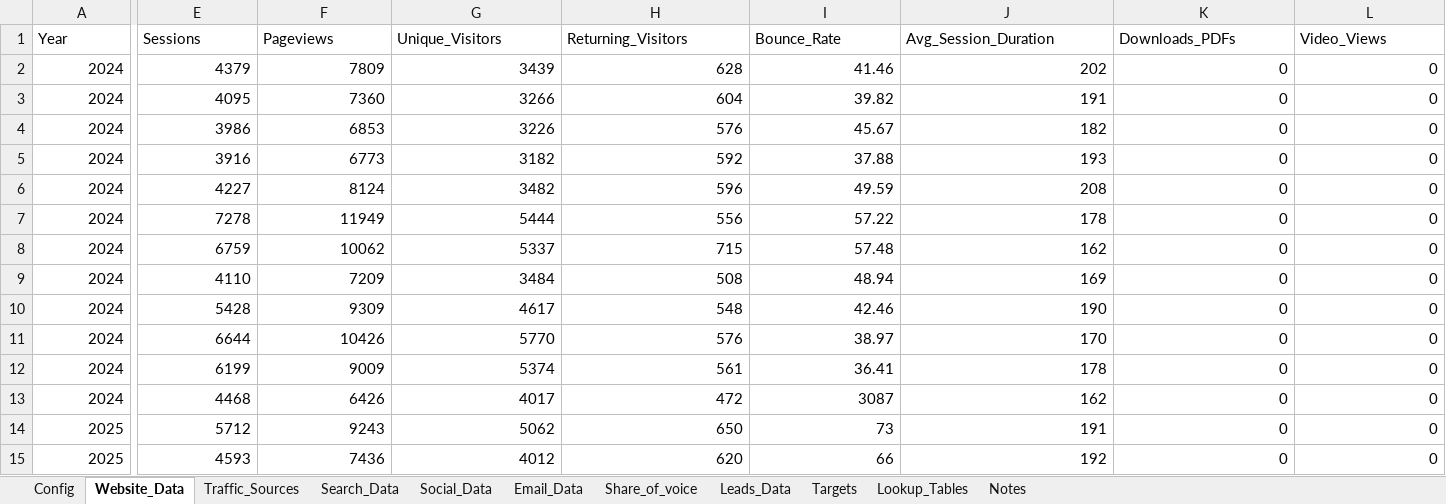
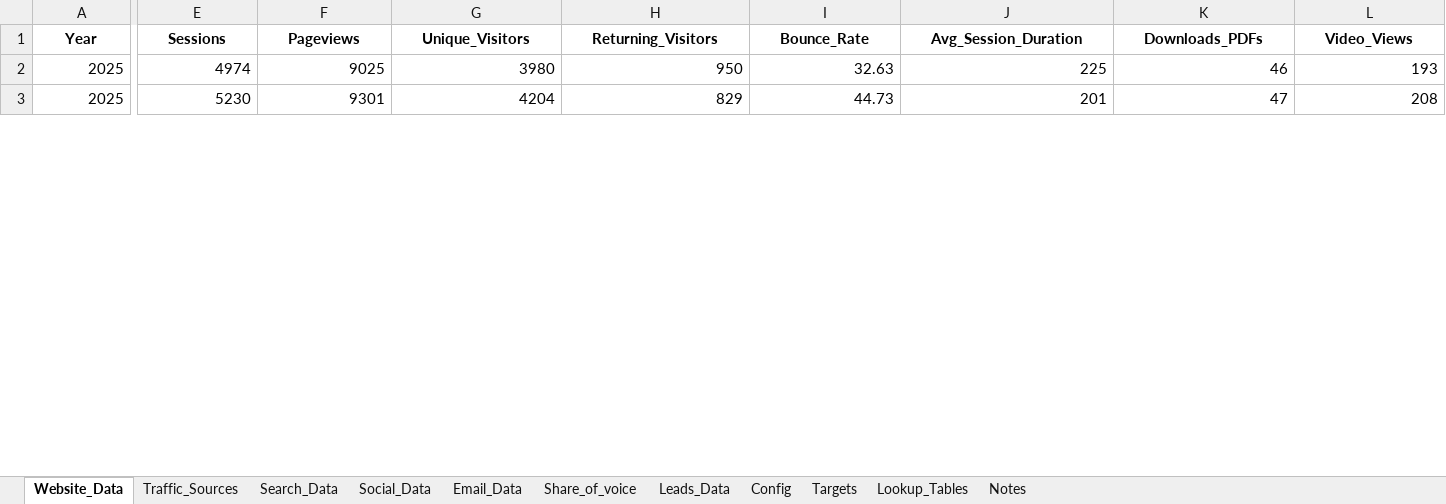
Before and after one commit to copypop/dashboard, an Excel workbook: public/CAAT_Dashboard_Data_2025.xlsx, sheet Website_Data, drawn as a sheet; only a part is shown, gaps mark what is left out; values as stored, in another font and other column widths than the file's, no borders; removed rows and columns are numbered as before the commit, all else as after; rows hold the shown columns only; the diff covers the shown part only; the diff names each change by its address in the sheet, - before the commit and + after, or states it on an @@ line.

```diff
--- a/public/CAAT_Dashboard_Data_2025.xlsx (sheet Website_Data)
+++ b/public/CAAT_Dashboard_Data_2025.xlsx (sheet Website_Data)
@@ sheet tab order changed: Website_Data | Traffic_Sources | Search_Data | Social_Data | Email_Data | Share_of_voice | Leads_Data | Config | Targets | Lookup_Tables | Notes @@
@@ A1:L1 bold: off → on, alignment: left → center @@
-row 2: 2024 | 4379 | 7809 | 3439 | 628 | 41.46 | 202 | 0 | 0
-row 3: 2024 | 4095 | 7360 | 3266 | 604 | 39.82 | 191 | 0 | 0
-row 4: 2024 | 3986 | 6853 | 3226 | 576 | 45.67 | 182 | 0 | 0
-row 5: 2024 | 3916 | 6773 | 3182 | 592 | 37.88 | 193 | 0 | 0
-row 6: 2024 | 4227 | 8124 | 3482 | 596 | 49.59 | 208 | 0 | 0
-row 7: 2024 | 7278 | 11949 | 5444 | 556 | 57.22 | 178 | 0 | 0
-row 8: 2024 | 6759 | 10062 | 5337 | 715 | 57.48 | 162 | 0 | 0
-row 9: 2024 | 4110 | 7209 | 3484 | 508 | 48.94 | 169 | 0 | 0
-row 10: 2024 | 5428 | 9309 | 4617 | 548 | 42.46 | 190 | 0 | 0
-row 11: 2024 | 6644 | 10426 | 5770 | 576 | 38.97 | 170 | 0 | 0
-row 12: 2024 | 6199 | 9009 | 5374 | 561 | 36.41 | 178 | 0 | 0
-row 13: 2024 | 4468 | 6426 | 4017 | 472 | 3087 | 162 | 0 | 0
-E2 (Sessions): 5712
+E2 (Sessions): 4974
-F2 (Pageviews): 9243
+F2 (Pageviews): 9025
-G2 (Unique_Visitors): 5062
+G2 (Unique_Visitors): 3980
-H2 (Returning_Visitors): 650
+H2 (Returning_Visitors): 950
-I2 (Bounce_Rate): 73
+I2 (Bounce_Rate): 32.63
-J2 (Avg_Session_Duration): 191
+J2 (Avg_Session_Duration): 225
-K2 (Downloads_PDFs): 0
+K2 (Downloads_PDFs): 46
-L2 (Video_Views): 0
+L2 (Video_Views): 193
-E3 (Sessions): 4593
+E3 (Sessions): 5230
-F3 (Pageviews): 7436
+F3 (Pageviews): 9301
-G3 (Unique_Visitors): 4012
+G3 (Unique_Visitors): 4204
-H3 (Returning_Visitors): 620
+H3 (Returning_Visitors): 829
-I3 (Bounce_Rate): 66
+I3 (Bounce_Rate): 44.73
-J3 (Avg_Session_Duration): 192
+J3 (Avg_Session_Duration): 201
-K3 (Downloads_PDFs): 0
+K3 (Downloads_PDFs): 47
-L3 (Video_Views): 0
+L3 (Video_Views): 208
```
Also changed, not shown: 4 added rows, 56 edited cells and cell formats elsewhere in this sheet, sheet Social_Data, sheet Email_Data, sheet Leads_Data, sheet Traffic_Sources, sheet Share_of_voice, sheet Search_Data, 4 more sheets.
